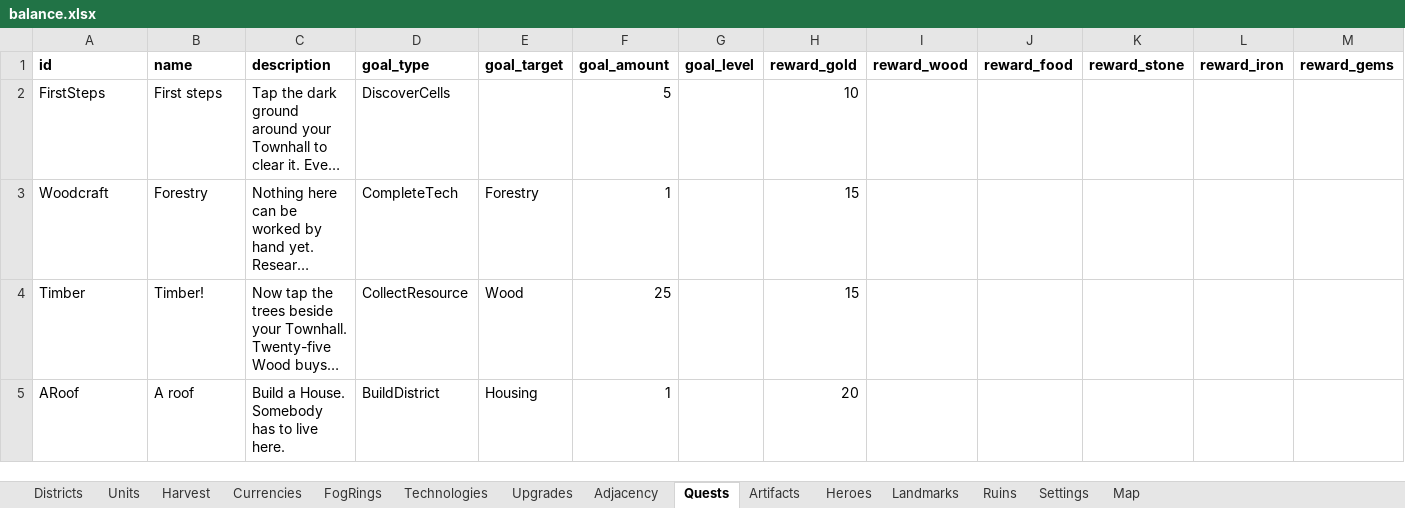
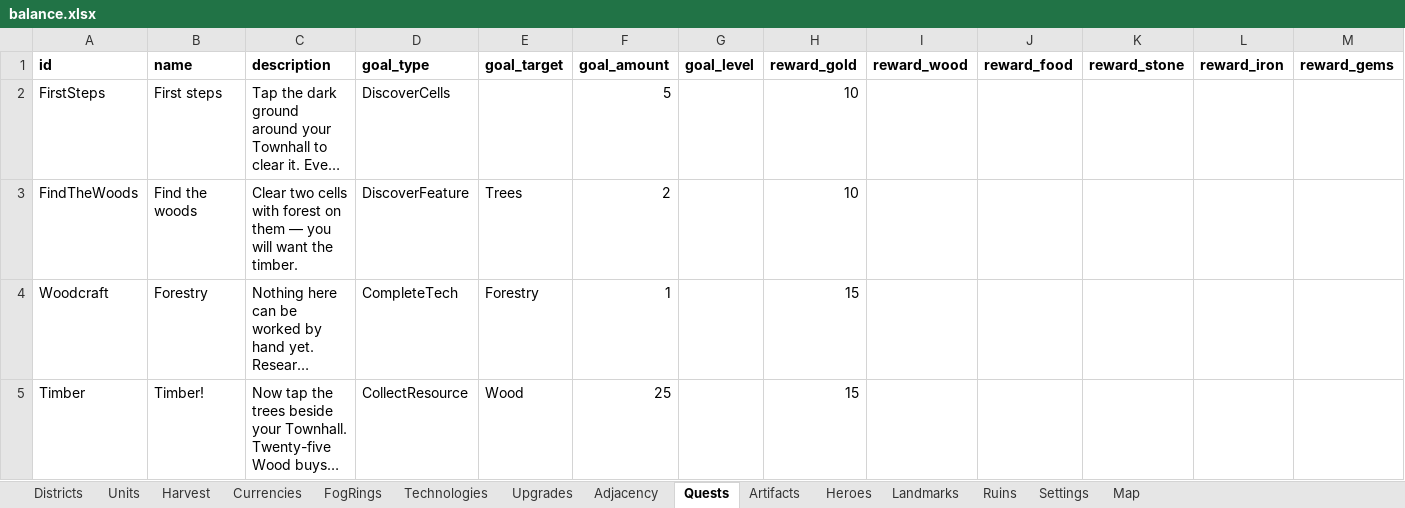
Before and after one commit to LadisCodi/kingdom, an Excel workbook: balance/balance.xlsx, sheet Quests, drawn as a sheet; only a part is shown; the shorter side is filled out with more unchanged rows; long unchanged cells end in …; values as stored, in another font and other column widths than the file's, no borders; rows hold the shown columns only; the diff names each change by its address in the sheet, - before the commit and + after, or states it on an @@ line.

```diff
--- a/balance/balance.xlsx (sheet Quests)
+++ b/balance/balance.xlsx (sheet Quests)
+row 3: FindTheWoods | Find the woods | Clear two cells with forest on them — you will want the timber. | DiscoverFeature | Trees | 2 |  | 10
```
Also changed, not shown: 12 other files.
